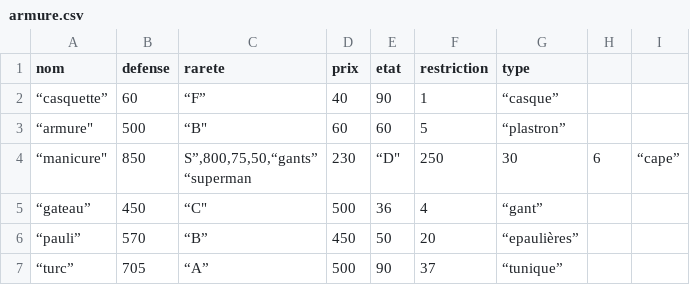
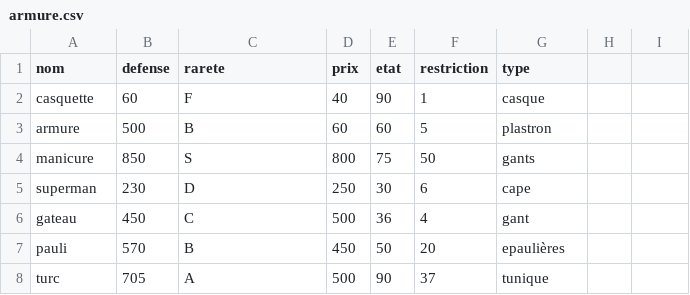
Before and after one commit to LorelleW/hackathon, a CSV file: data/armure.csv, drawn as a sheet.

Commit message:
Update armure.csv

```diff
--- a/data/armure.csv
+++ b/data/armure.csv
@@ -1,8 +1,8 @@
 nom,defense,rarete,prix,etat,restriction,type
-“casquette”,60,“F”,40,90,1,“casque”
-“armure",500,“B",60,60,5,“plastron”
-“manicure",850,"S”,800,75,50,“gants”
-“superman",230,“D",250,30,6,“cape”
-“gateau”,450,“C",500,36,4,“gant”
-“pauli”,570,“B”,450,50,20,“epaulières”
-“turc”,705,“A”,500,90,37,“tunique”
+"casquette",60,"F",40,90,1,"casque"
+"armure",500,"B",60,60,5,"plastron"
+"manicure",850,"S",800,75,50,"gants"
+"superman",230,"D",250,30,6,"cape"
+"gateau",450,"C",500,36,4,"gant"
+"pauli",570,"B",450,50,20,"epaulières"
+"turc",705,"A",500,90,37,"tunique"
```
